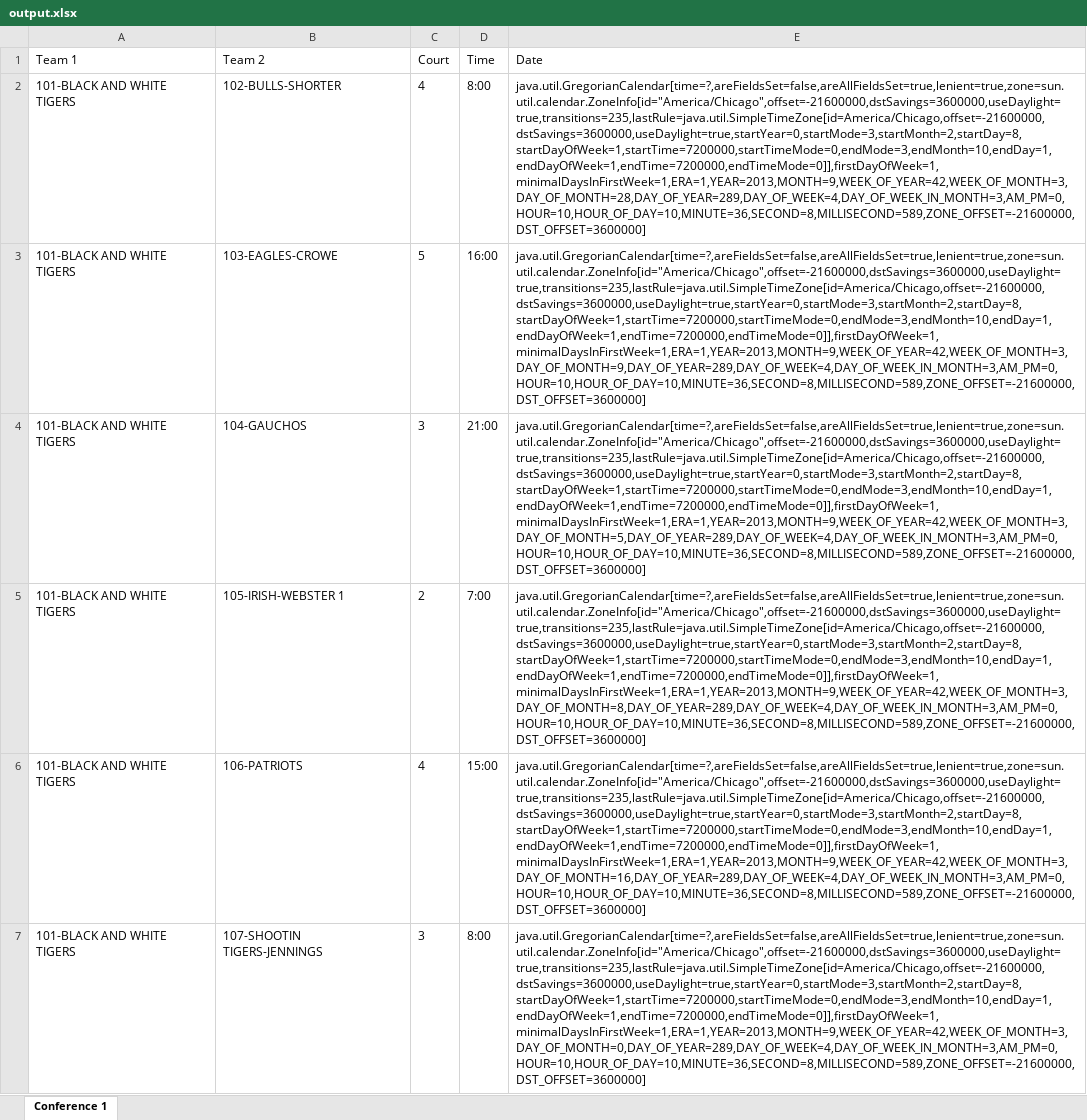
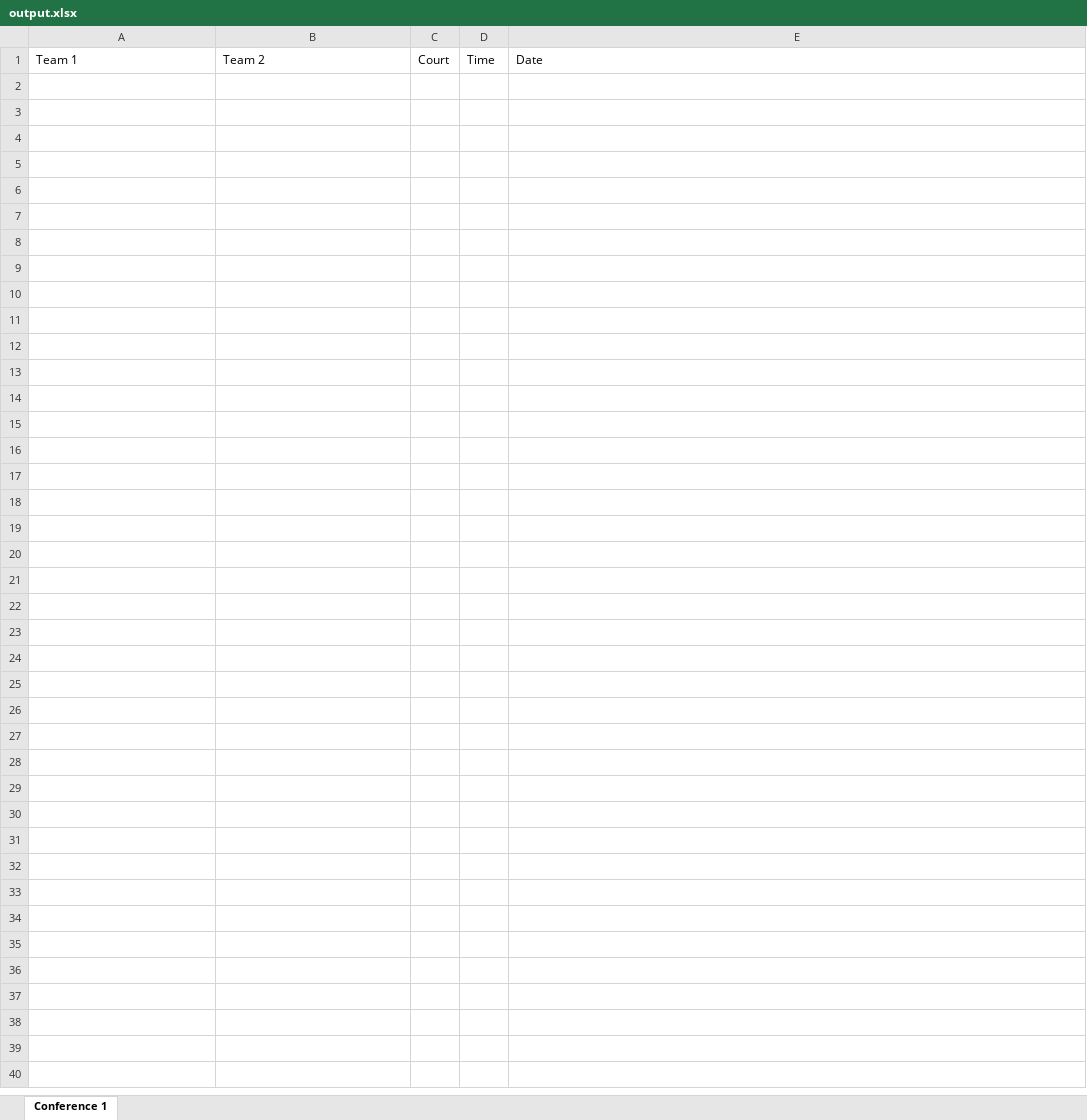
Before and after one commit to Kyle-Falconer/Court-Scheduler, an Excel workbook: output.xlsx, sheet Conference 1, drawn as a sheet; only a part is shown; values as stored, in another font and other column widths than the file's, no borders; the diff covers the shown part only; the diff names each change by its address in the sheet, - before the commit and + after, or states it on an @@ line.

Commit message:
WIP (NOT WORKING!) with Matthew Swinney #1129967 also see wikipedia entry on "Solution-Entities-and-Variables-(Optaplanner-design)"

```diff
--- a/output.xlsx (sheet Conference 1)
+++ b/output.xlsx (sheet Conference 1)
-row 2: 101-BLACK AND WHITE TIGERS | 102-BULLS-SHORTER | 4 | 8:00 | java.util.GregorianCalendar[time=?,areFieldsSet=false,areAllFieldsSet=true,lenient=true,zone=sun.util.calendar.ZoneInfo[id="America/Chicago",offset=-21600000,dstSavings=3600000,useDaylight=true,transitions=235,lastRule=java.util.SimpleTimeZone[id=America/Chicago,offset=-21600000,dstSavings=3600000,useDaylight=true,startYear=0,startMode=3,startMonth=2,startDay=8,startDayOfWeek=1,startTime=7200000,startTimeMode=0,endMode=3,endMonth=10,endDay=1,endDayOfWeek=1,endTime=7200000,endTimeMode=0]],firstDayOfWeek=1,minimalDaysInFirstWeek=1,ERA=1,YEAR=2013,MONTH=9,WEEK_OF_YEAR=42,WEEK_OF_MONTH=3,DAY_OF_MONTH=28,DAY_OF_YEAR=289,DAY_OF_WEEK=4,DAY_OF_WEEK_IN_MONTH=3,AM_PM=0,HOUR=10,HOUR_OF_DAY=10,MINUTE=36,SECOND=8,MILLISECOND=589,ZONE_OFFSET=-21600000,DST_OFFSET=3600000]
-row 3: 101-BLACK AND WHITE TIGERS | 103-EAGLES-CROWE | 5 | 16:00 | java.util.GregorianCalendar[time=?,areFieldsSet=false,areAllFieldsSet=true,lenient=true,zone=sun.util.calendar.ZoneInfo[id="America/Chicago",offset=-21600000,dstSavings=3600000,useDaylight=true,transitions=235,lastRule=java.util.SimpleTimeZone[id=America/Chicago,offset=-21600000,dstSavings=3600000,useDaylight=true,startYear=0,startMode=3,startMonth=2,startDay=8,startDayOfWeek=1,startTime=7200000,startTimeMode=0,endMode=3,endMonth=10,endDay=1,endDayOfWeek=1,endTime=7200000,endTimeMode=0]],firstDayOfWeek=1,minimalDaysInFirstWeek=1,ERA=1,YEAR=2013,MONTH=9,WEEK_OF_YEAR=42,WEEK_OF_MONTH=3,DAY_OF_MONTH=9,DAY_OF_YEAR=289,DAY_OF_WEEK=4,DAY_OF_WEEK_IN_MONTH=3,AM_PM=0,HOUR=10,HOUR_OF_DAY=10,MINUTE=36,SECOND=8,MILLISECOND=589,ZONE_OFFSET=-21600000,DST_OFFSET=3600000]
-row 4: 101-BLACK AND WHITE TIGERS | 104-GAUCHOS | 3 | 21:00 | java.util.GregorianCalendar[time=?,areFieldsSet=false,areAllFieldsSet=true,lenient=true,zone=sun.util.calendar.ZoneInfo[id="America/Chicago",offset=-21600000,dstSavings=3600000,useDaylight=true,transitions=235,lastRule=java.util.SimpleTimeZone[id=America/Chicago,offset=-21600000,dstSavings=3600000,useDaylight=true,startYear=0,startMode=3,startMonth=2,startDay=8,startDayOfWeek=1,startTime=7200000,startTimeMode=0,endMode=3,endMonth=10,endDay=1,endDayOfWeek=1,endTime=7200000,endTimeMode=0]],firstDayOfWeek=1,minimalDaysInFirstWeek=1,ERA=1,YEAR=2013,MONTH=9,WEEK_OF_YEAR=42,WEEK_OF_MONTH=3,DAY_OF_MONTH=5,DAY_OF_YEAR=289,DAY_OF_WEEK=4,DAY_OF_WEEK_IN_MONTH=3,AM_PM=0,HOUR=10,HOUR_OF_DAY=10,MINUTE=36,SECOND=8,MILLISECOND=589,ZONE_OFFSET=-21600000,DST_OFFSET=3600000]
-row 5: 101-BLACK AND WHITE TIGERS | 105-IRISH-WEBSTER 1 | 2 | 7:00 | java.util.GregorianCalendar[time=?,areFieldsSet=false,areAllFieldsSet=true,lenient=true,zone=sun.util.calendar.ZoneInfo[id="America/Chicago",offset=-21600000,dstSavings=3600000,useDaylight=true,transitions=235,lastRule=java.util.SimpleTimeZone[id=America/Chicago,offset=-21600000,dstSavings=3600000,useDaylight=true,startYear=0,startMode=3,startMonth=2,startDay=8,startDayOfWeek=1,startTime=7200000,startTimeMode=0,endMode=3,endMonth=10,endDay=1,endDayOfWeek=1,endTime=7200000,endTimeMode=0]],firstDayOfWeek=1,minimalDaysInFirstWeek=1,ERA=1,YEAR=2013,MONTH=9,WEEK_OF_YEAR=42,WEEK_OF_MONTH=3,DAY_OF_MONTH=8,DAY_OF_YEAR=289,DAY_OF_WEEK=4,DAY_OF_WEEK_IN_MONTH=3,AM_PM=0,HOUR=10,HOUR_OF_DAY=10,MINUTE=36,SECOND=8,MILLISECOND=589,ZONE_OFFSET=-21600000,DST_OFFSET=3600000]
-row 6: 101-BLACK AND WHITE TIGERS | 106-PATRIOTS | 4 | 15:00 | java.util.GregorianCalendar[time=?,areFieldsSet=false,areAllFieldsSet=true,lenient=true,zone=sun.util.calendar.ZoneInfo[id="America/Chicago",offset=-21600000,dstSavings=3600000,useDaylight=true,transitions=235,lastRule=java.util.SimpleTimeZone[id=America/Chicago,offset=-21600000,dstSavings=3600000,useDaylight=true,startYear=0,startMode=3,startMonth=2,startDay=8,startDayOfWeek=1,startTime=7200000,startTimeMode=0,endMode=3,endMonth=10,endDay=1,endDayOfWeek=1,endTime=7200000,endTimeMode=0]],firstDayOfWeek=1,minimalDaysInFirstWeek=1,ERA=1,YEAR=2013,MONTH=9,WEEK_OF_YEAR=42,WEEK_OF_MONTH=3,DAY_OF_MONTH=16,DAY_OF_YEAR=289,DAY_OF_WEEK=4,DAY_OF_WEEK_IN_MONTH=3,AM_PM=0,HOUR=10,HOUR_OF_DAY=10,MINUTE=36,SECOND=8,MILLISECOND=589,ZONE_OFFSET=-21600000,DST_OFFSET=3600000]
-row 7: 101-BLACK AND WHITE TIGERS | 107-SHOOTIN TIGERS-JENNINGS | 3 | 8:00 | java.util.GregorianCalendar[time=?,areFieldsSet=false,areAllFieldsSet=true,lenient=true,zone=sun.util.calendar.ZoneInfo[id="America/Chicago",offset=-21600000,dstSavings=3600000,useDaylight=true,transitions=235,lastRule=java.util.SimpleTimeZone[id=America/Chicago,offset=-21600000,dstSavings=3600000,useDaylight=true,startYear=0,startMode=3,startMonth=2,startDay=8,startDayOfWeek=1,startTime=7200000,startTimeMode=0,endMode=3,endMonth=10,endDay=1,endDayOfWeek=1,endTime=7200000,endTimeMode=0]],firstDayOfWeek=1,minimalDaysInFirstWeek=1,ERA=1,YEAR=2013,MONTH=9,WEEK_OF_YEAR=42,WEEK_OF_MONTH=3,DAY_OF_MONTH=0,DAY_OF_YEAR=289,DAY_OF_WEEK=4,DAY_OF_WEEK_IN_MONTH=3,AM_PM=0,HOUR=10,HOUR_OF_DAY=10,MINUTE=36,SECOND=8,MILLISECOND=589,ZONE_OFFSET=-21600000,DST_OFFSET=3600000]
```
Also changed, not shown: 15 removed rows elsewhere in this sheet, 15 other files.
